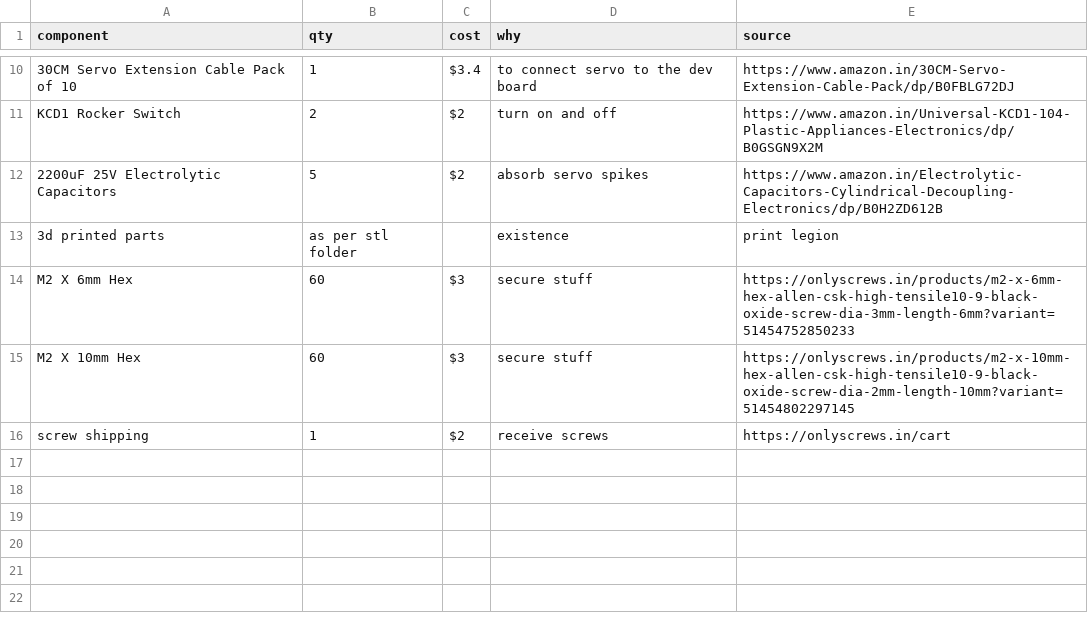
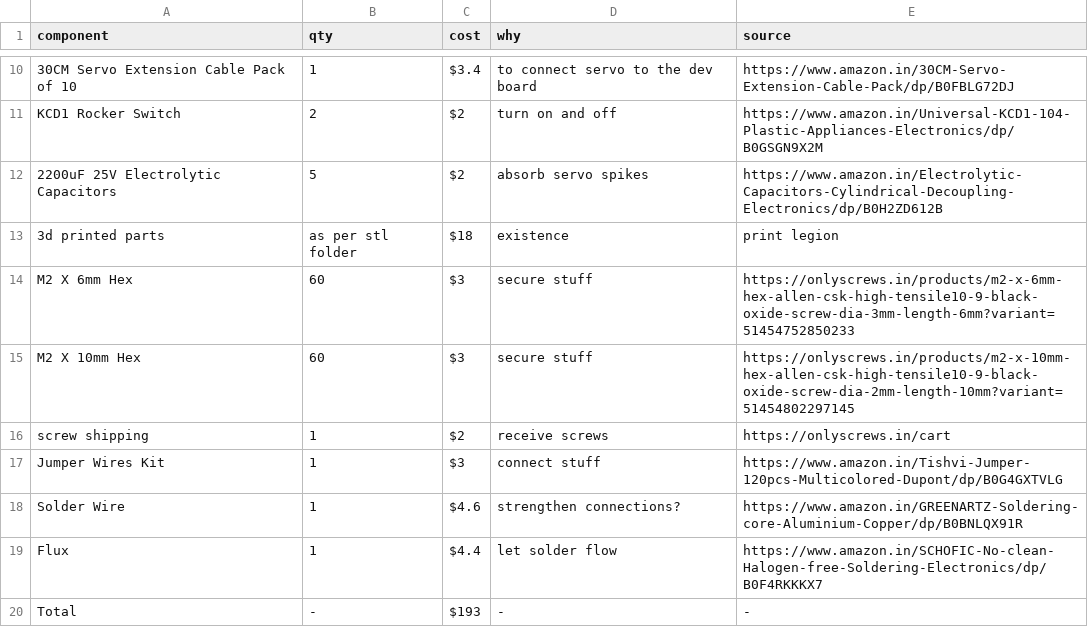
Before and after one commit to dialgorithm/argiope, a CSV file: bom.csv, drawn as a sheet; only a part is shown, gaps mark what is left out.

Commit message:
Update bom.csv

```diff
--- a/bom.csv
+++ b/bom.csv
@@ -12,3 +12,3 @@ KCD1 Rocker Switch, 2, $2, turn on and off, https://www.amazon.in/Universal-KCD1
 2200uF 25V Electrolytic Capacitors, 5, $2, absorb servo spikes, https://www.amazon.in/Electrolytic-Capacitors-Cylindrical-Decoupling-Electronics/dp/B0H2ZD612B
-3d printed parts, as per stl folder, , existence, print legion
+3d printed parts, as per stl folder, $18, existence, print legion
 M2 X 6mm Hex, 60, $3, secure stuff, https://onlyscrews.in/products/m2-x-6mm-hex-allen-csk-high-tensile10-9-black-oxide-screw-dia-3mm-length-6mm?variant=51454752850233
@@ -16 +16,5 @@ M2 X 10mm Hex, 60, $3, secure stuff, https://onlyscrews.in/products/m2-x-10mm-he
 screw shipping, 1, $2, receive screws, https://onlyscrews.in/cart
+Jumper Wires Kit, 1, $3, connect stuff, https://www.amazon.in/Tishvi-Jumper-120pcs-Multicolored-Dupont/dp/B0G4GXTVLG
+Solder Wire, 1, $4.6, strengthen connections?, https://www.amazon.in/GREENARTZ-Soldering-core-Aluminium-Copper/dp/B0BNLQX91R
+Flux, 1, $4.4, let solder flow, https://www.amazon.in/SCHOFIC-No-clean-Halogen-free-Soldering-Electronics/dp/B0F4RKKKX7
+Total, -, $193, -, -
```
